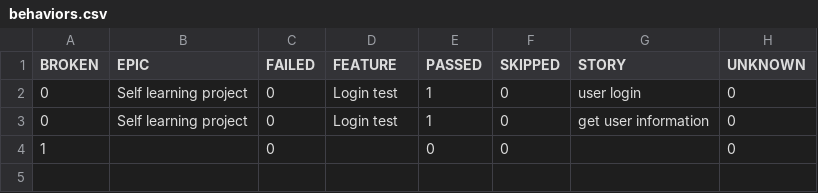
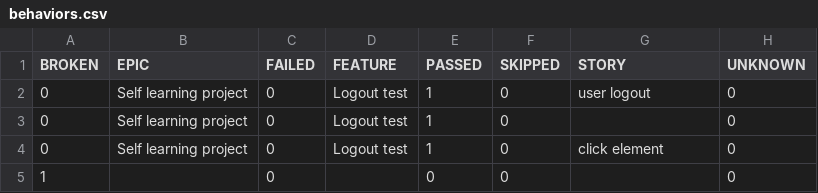
Before and after one commit to Semon8888/Pytest_view, a CSV file: allure-reports/data/behaviors.csv, drawn as a sheet.

```diff
--- a/allure-reports/data/behaviors.csv
+++ b/allure-reports/data/behaviors.csv
@@ -1,4 +1,5 @@
 "BROKEN","EPIC","FAILED","FEATURE","PASSED","SKIPPED","STORY","UNKNOWN"
-"0","Self learning project","0","Login test","1","0","user login","0"
-"0","Self learning project","0","Login test","1","0","get user information","0"
+"0","Self learning project","0","Logout test","1","0","user logout","0"
+"0","Self learning project","0","Logout test","1","0","","0"
+"0","Self learning project","0","Logout test","1","0","click element","0"
 "1","","0","","0","0","","0"
```
Also changed, not shown: allure-reports/data/suites.csv, 22 other files.
